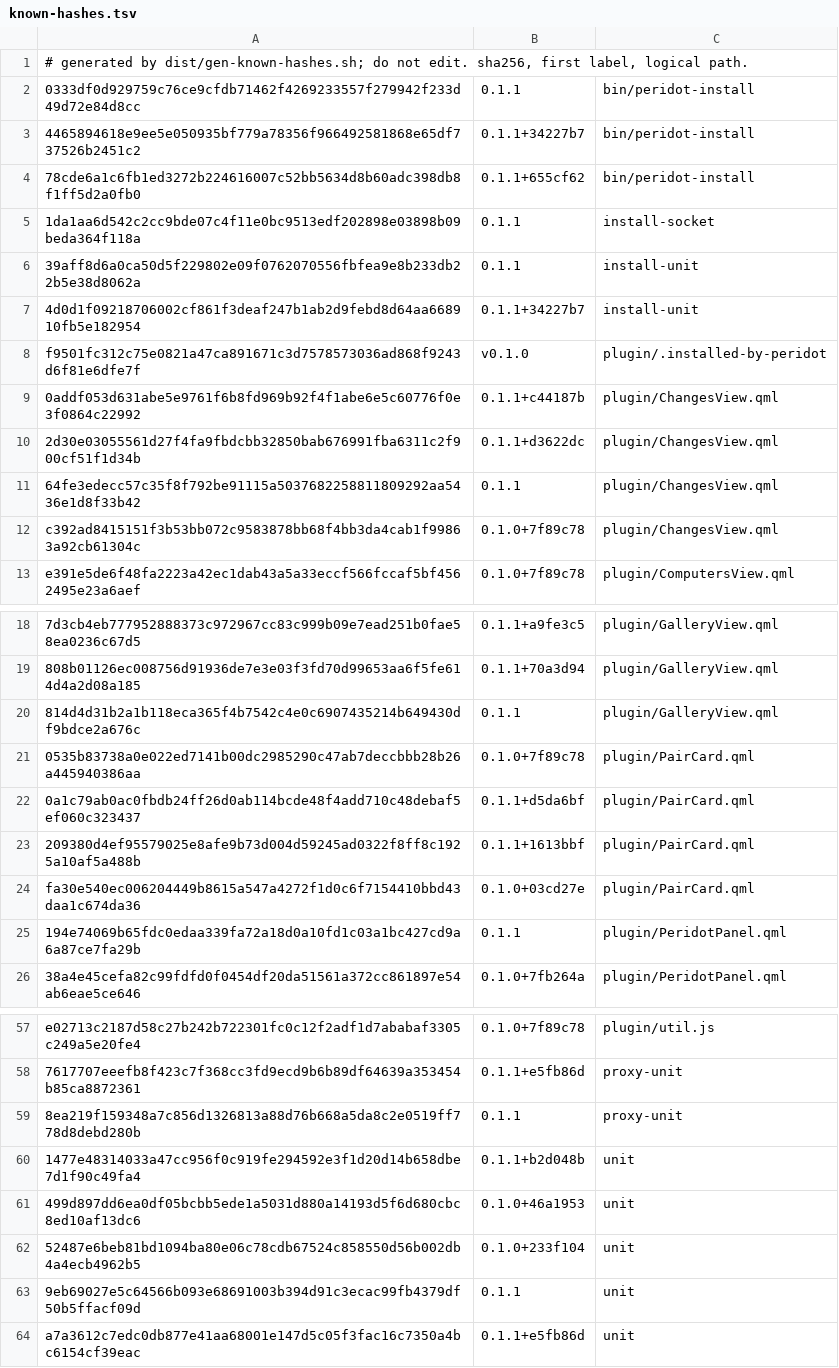
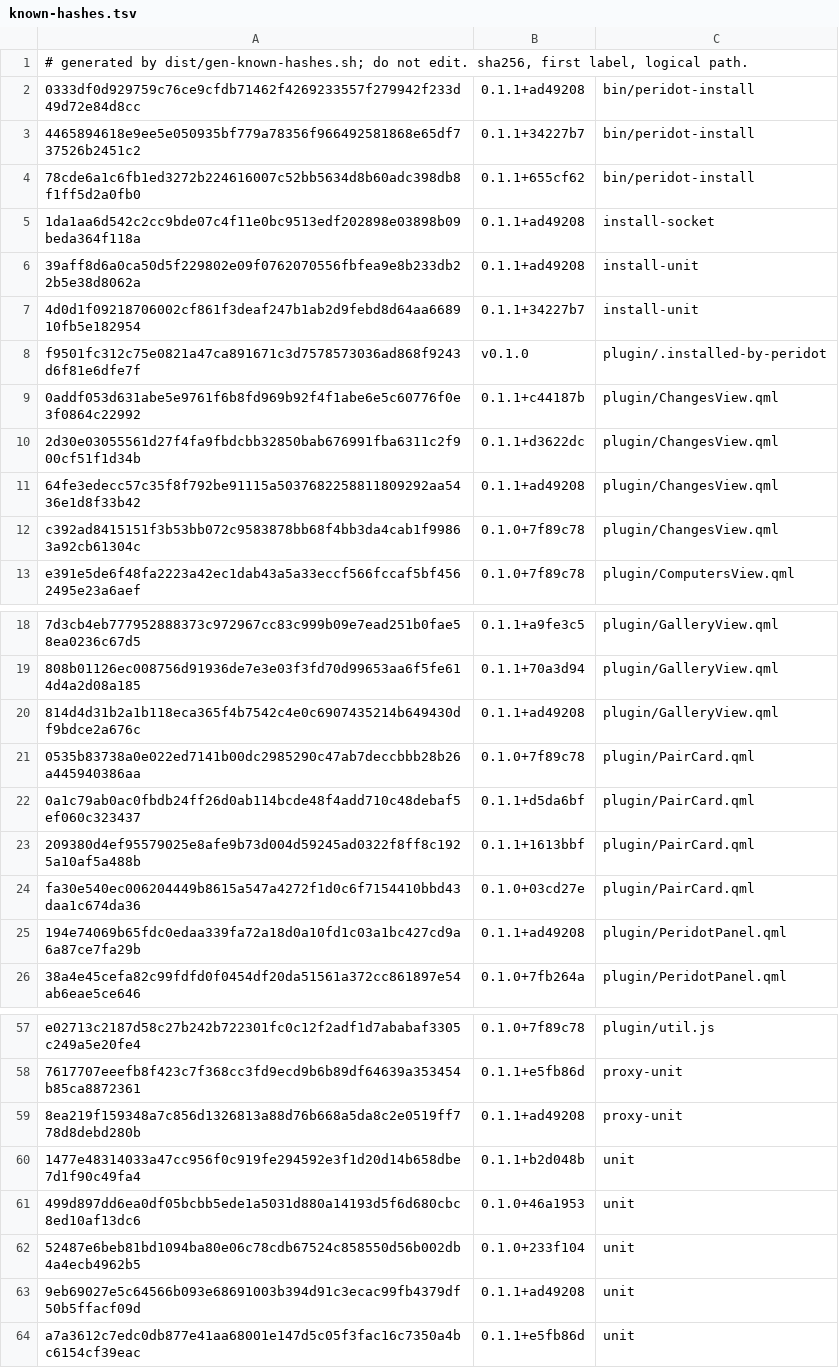
Before and after one commit to derekross/peridot, a TSV file: dist/known-hashes.tsv, drawn as a sheet; only a part is shown, gaps mark what is left out; the diff covers the shown part only; the diff names each change by its address in the sheet, - before the commit and + after, or states it on an @@ line.

```diff
--- a/dist/known-hashes.tsv
+++ b/dist/known-hashes.tsv
-B2: 0.1.1
+B2: 0.1.1+ad49208
-B5:B6: 0.1.1
+B5:B6: 0.1.1+ad49208
-B11: 0.1.1
+B11: 0.1.1+ad49208
-B20: 0.1.1
+B20: 0.1.1+ad49208
-B25: 0.1.1
+B25: 0.1.1+ad49208
-B59: 0.1.1
+B59: 0.1.1+ad49208
-B63: 0.1.1
+B63: 0.1.1+ad49208
```
Also changed, not shown: 1 edited cell elsewhere in this file, 4 other files.
